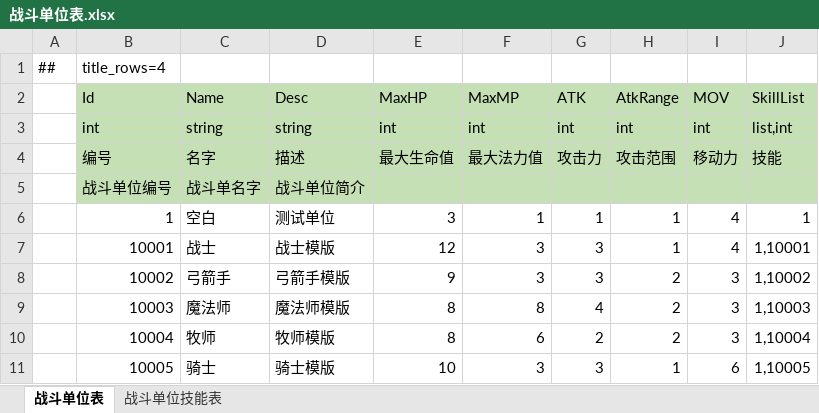
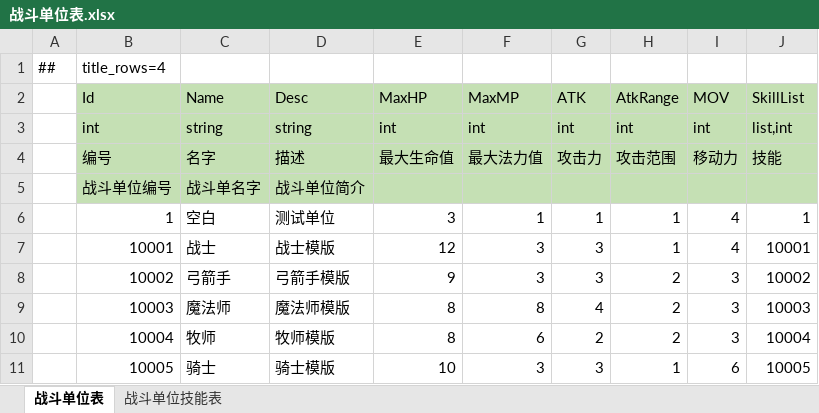
Before and after one commit to cnImpulse/AGame, an Excel workbook: 导表工具/Excels/战斗单位表.xlsx, sheet 战斗单位表, drawn as a sheet; values as stored, in another font and other column widths than the file's, no borders; the diff names each change by its address in the sheet, - before the commit and + after, or states it on an @@ line.

```diff
--- a/导表工具/Excels/战斗单位表.xlsx (sheet 战斗单位表)
+++ b/导表工具/Excels/战斗单位表.xlsx (sheet 战斗单位表)
-J7 (SkillList): 1,10001
+J7 (SkillList): 10001
-J8 (SkillList): 1,10002
+J8 (SkillList): 10002
-J9 (SkillList): 1,10003
+J9 (SkillList): 10003
-J10 (SkillList): 1,10004
+J10 (SkillList): 10004
-J11 (SkillList): 1,10005
+J11 (SkillList): 10005
```
Also changed, not shown: sheet 战斗单位技能表, 导表工具/Excels/__tables__.xlsx, 22 other files.
